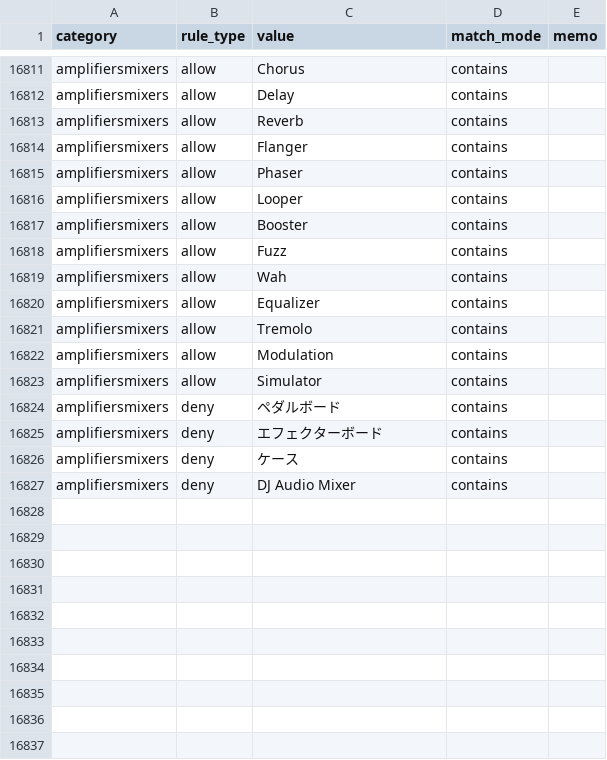
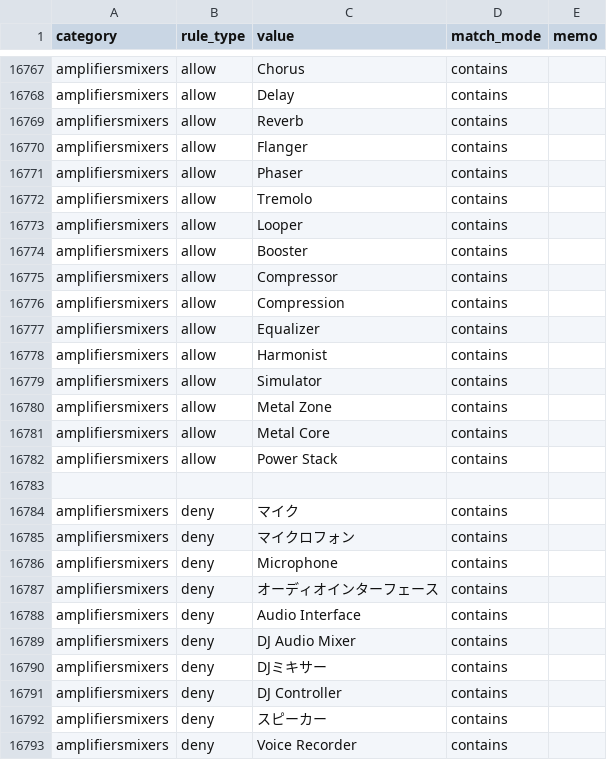
Before and after one commit to dreamcollect-lab/amazon_shopee_system, a CSV file: input/category_rules.csv, drawn as a sheet; only a part is shown, gaps mark what is left out; the diff covers the shown part only.

```diff
--- a/input/category_rules.csv
+++ b/input/category_rules.csv
@@ -16815,13 +16771,23 @@ amplifiersmixers,allow,Flanger,contains,
 amplifiersmixers,allow,Phaser,contains,
+amplifiersmixers,allow,Tremolo,contains,
 amplifiersmixers,allow,Looper,contains,
 amplifiersmixers,allow,Booster,contains,
-amplifiersmixers,allow,Fuzz,contains,
-amplifiersmixers,allow,Wah,contains,
+amplifiersmixers,allow,Compressor,contains,
+amplifiersmixers,allow,Compression,contains,
 amplifiersmixers,allow,Equalizer,contains,
-amplifiersmixers,allow,Tremolo,contains,
-amplifiersmixers,allow,Modulation,contains,
+amplifiersmixers,allow,Harmonist,contains,
 amplifiersmixers,allow,Simulator,contains,
-amplifiersmixers,deny,ペダルボード,contains,
-amplifiersmixers,deny,エフェクターボード,contains,
-amplifiersmixers,deny,ケース,contains,
+amplifiersmixers,allow,Metal Zone,contains,
+amplifiersmixers,allow,Metal Core,contains,
+amplifiersmixers,allow,Power Stack,contains,
+
+amplifiersmixers,deny,マイク,contains,
+amplifiersmixers,deny,マイクロフォン,contains,
+amplifiersmixers,deny,Microphone,contains,
+amplifiersmixers,deny,オーディオインターフェース,contains,
+amplifiersmixers,deny,Audio Interface,contains,
 amplifiersmixers,deny,DJ Audio Mixer,contains,
+amplifiersmixers,deny,DJミキサー,contains,
+amplifiersmixers,deny,DJ Controller,contains,
+amplifiersmixers,deny,スピーカー,contains,
+amplifiersmixers,deny,Voice Recorder,contains,
```
Also changed, not shown: 1 added row and 41 removed rows elsewhere in this file.
